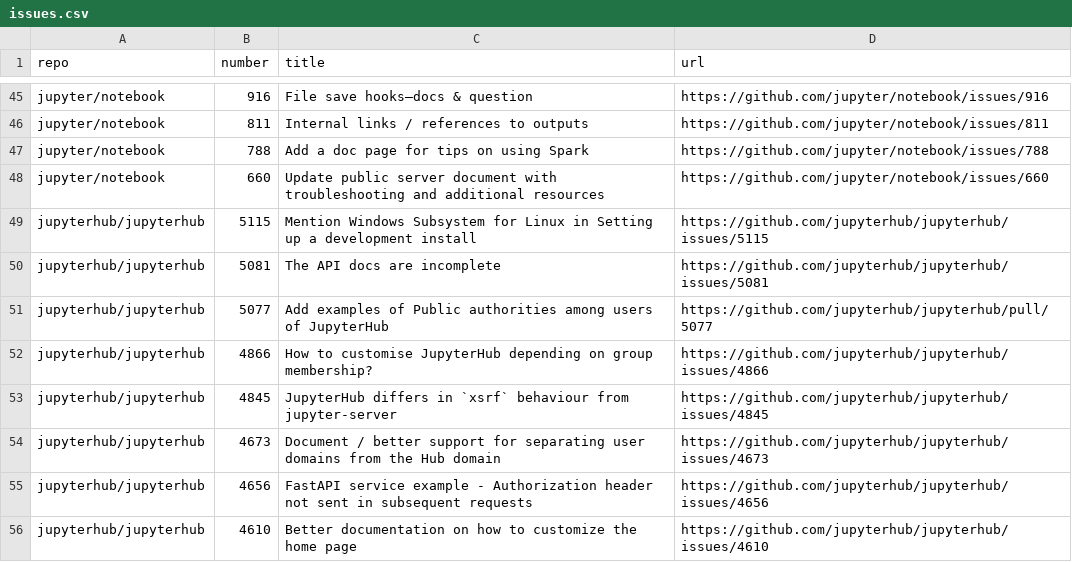
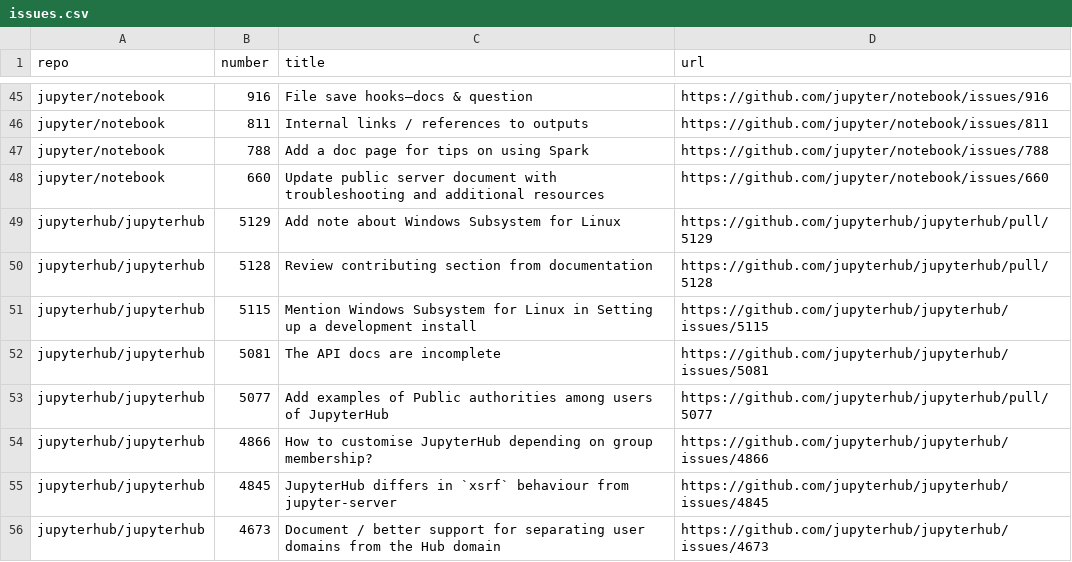
Before and after one commit to chbrandt/jupyter-docs-test, a CSV file: issues.csv, drawn as a sheet; only a part is shown, gaps mark what is left out; the shorter side is filled out with more unchanged rows; the diff names each change by its address in the sheet, - before the commit and + after, or states it on an @@ line.

```diff
--- a/issues.csv
+++ b/issues.csv
+row 49: jupyterhub/jupyterhub | 5129 | Add note about Windows Subsystem for Linux | https://github.com/jupyterhub/jupyterhub/pull/5129
+row 50: jupyterhub/jupyterhub | 5128 | Review contributing section from documentation | https://github.com/jupyterhub/jupyterhub/pull/5128
```
Also changed, not shown: 1 other file.
